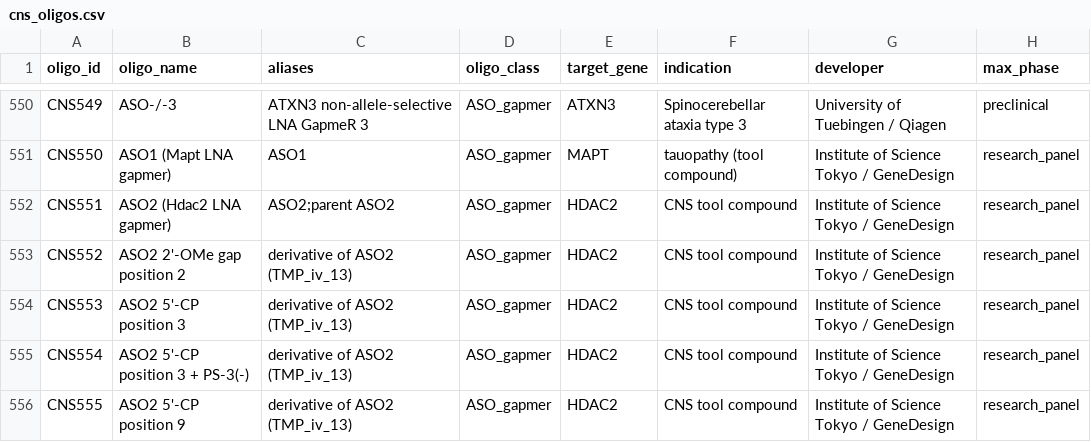
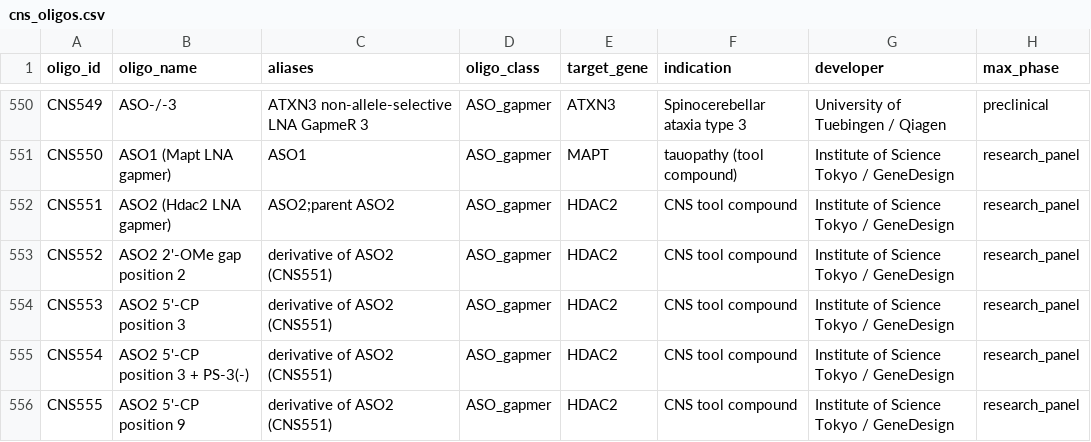
Before and after one commit to naviero1/Oligos, a CSV file: data/cns_oligos.csv, drawn as a sheet; only a part is shown, gaps mark what is left out; the diff covers the shown part only; the diff names each change by its address in the sheet, - before the commit and + after, or states it on an @@ line.

```diff
--- a/data/cns_oligos.csv
+++ b/data/cns_oligos.csv
-C553:C556 (aliases): derivative of ASO2 (TMP_iv_13)
+C553:C556 (aliases): derivative of ASO2 (CNS551)
```
Also changed, not shown: 5 edited cells elsewhere in this file, 3 other files.
